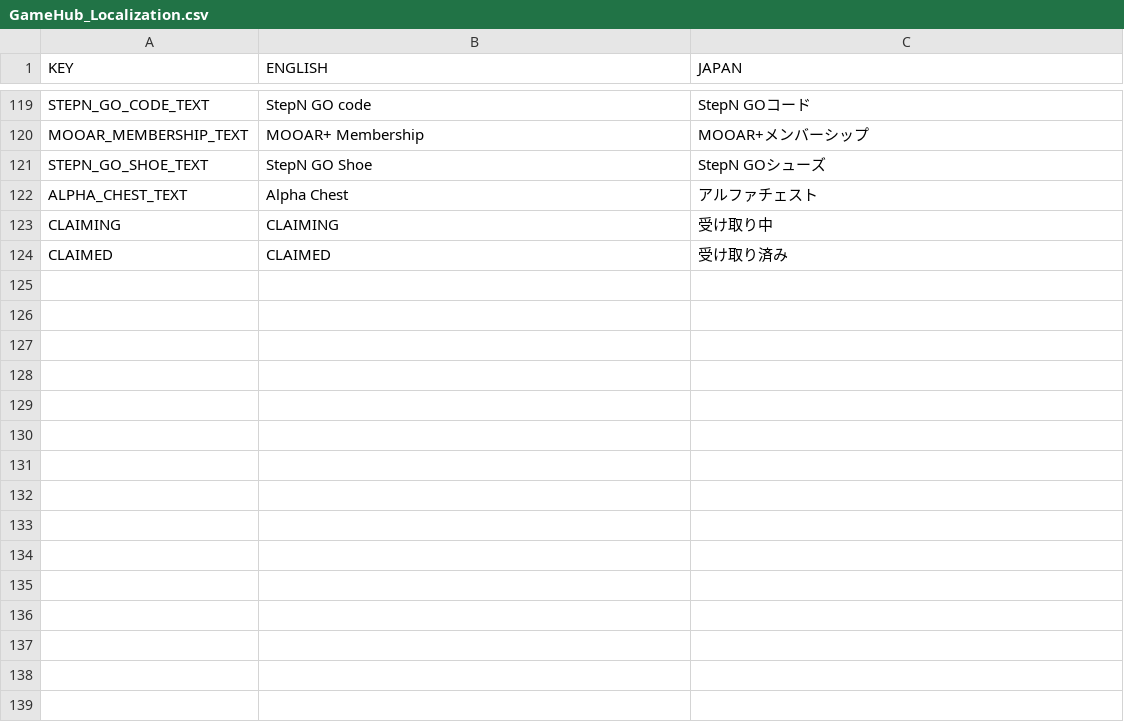
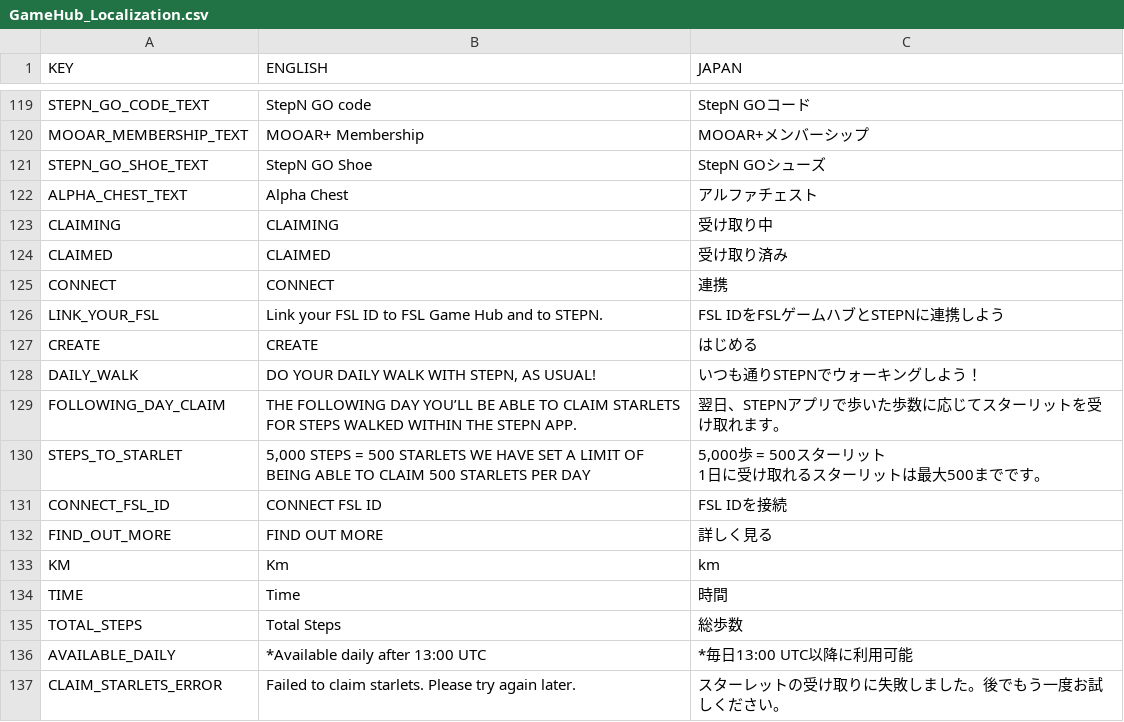
Before and after one commit to emperor1412/GamingHub, a CSV file: src/components/Localization/GameHub_Localization.csv, drawn as a sheet; only a part is shown, gaps mark what is left out.

Commit message:
update bank steps localization

```diff
--- a/src/components/Localization/GameHub_Localization.csv
+++ b/src/components/Localization/GameHub_Localization.csv
@@ -125 +125,15 @@ CLAIMING,CLAIMING,受け取り中
 CLAIMED,CLAIMED,受け取り済み
+CONNECT,CONNECT,連携
+LINK_YOUR_FSL,Link your FSL ID to FSL Game Hub and to STEPN.,FSL IDをFSLゲームハブとSTEPNに連携しよう
+CREATE,CREATE,はじめる
+DAILY_WALK,"DO YOUR DAILY WALK WITH STEPN, AS USUAL!",いつも通りSTEPNでウォーキングしよう！
+FOLLOWING_DAY_CLAIM,THE FOLLOWING DAY YOU’LL BE ABLE TO CLAIM STARLETS FOR STEPS WALKED WITHIN THE STEPN APP.,翌日、STEPNアプリで歩いた歩数に応じてスターリットを受け取れます。
+STEPS_TO_STARLET,"5,000 STEPS = 500 STARLETS WE HAVE SET A LIMIT OF BEING ABLE TO CLAIM 500 STARLETS PER DAY","5,000歩 = 500スターリット
+1日に受け取れるスターリットは最大500までです。"
+CONNECT_FSL_ID,CONNECT FSL ID,FSL IDを接続
+FIND_OUT_MORE,FIND OUT MORE,詳しく見る
+KM,Km,km
+TIME,Time,時間
+TOTAL_STEPS,Total Steps,総歩数
+AVAILABLE_DAILY,*Available daily after 13:00 UTC,*毎日13:00 UTC以降に利用可能
+CLAIM_STARLETS_ERROR,Failed to claim starlets. Please try again later.,スターレットの受け取りに失敗しました。後でもう一度お試しください。
```
Also changed, not shown: 3 other files.
